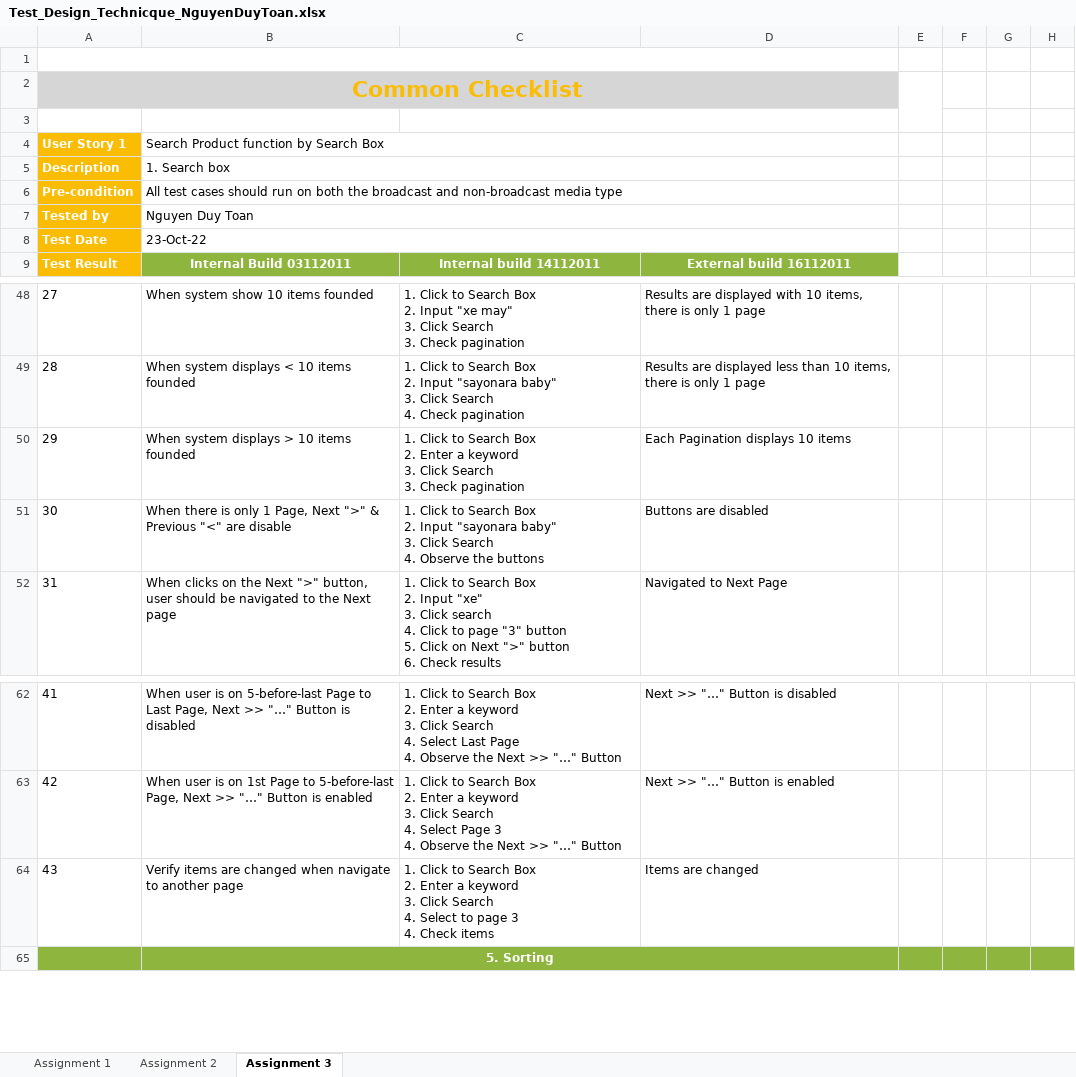
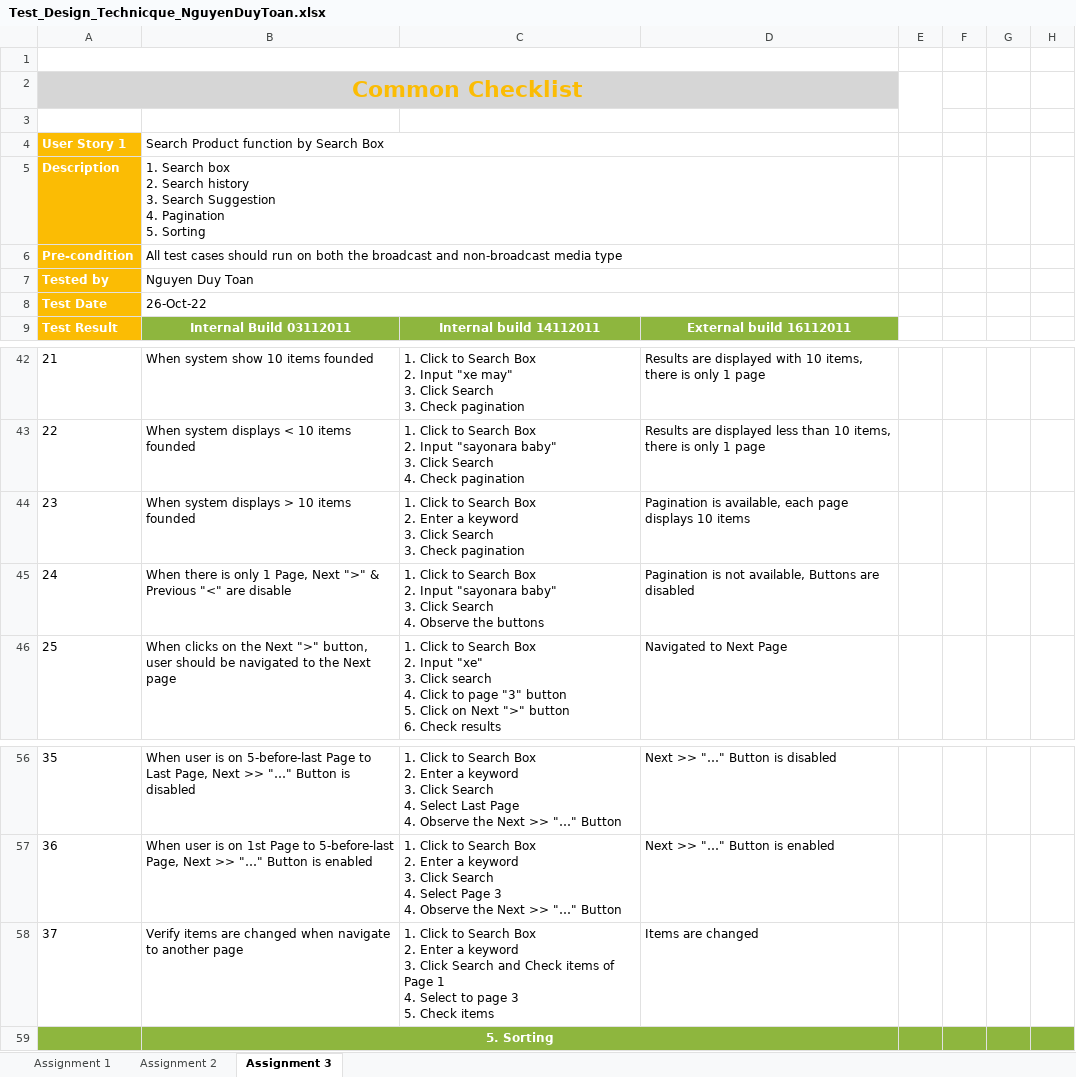
Before and after one commit to ryanautotest/rookies-batch-6-automation, an Excel workbook: Test_Design_Technicque_NguyenDuyToan.xlsx, sheet Assignment 3, drawn as a sheet; only a part is shown, gaps mark what is left out; values as stored, in another font and other column widths than the file's, no borders; charts and pictures not drawn; addresses are those after the commit; ↵ is a line break in a cell; the diff covers the shown part only; the diff names each change by its address in the sheet, - before the commit and + after, or states it on an @@ line.

```diff
--- a/Test_Design_Technicque_NguyenDuyToan.xlsx (sheet Assignment 3)
+++ b/Test_Design_Technicque_NguyenDuyToan.xlsx (sheet Assignment 3)
-B5: 1. Search box
+B5: 1. Search box ↵ 2. Search history ↵ 3. Search Suggestion ↵ 4. Pagination ↵ 5. Sorting
-B8: 23-Oct-22
+B8: 26-Oct-22
@@ column A (User Story 1) renumbered from row 22 down @@
-D44: Each Pagination displays 10 items
+D44: Pagination is available, each page displays 10 items
-D45: Buttons are disabled
+D45: Pagination is not available, Buttons are disabled
-C58: …Click Search ↵ 4. Select to page 3 ↵ 4. Check items
+C58: …Click Search and Check items of Page 1 ↵ 4. Select to page 3 ↵ 5. Check items
```
Also changed, not shown: 1 added row, 7 removed rows and 15 edited cells elsewhere in this sheet, formulas that keep their value, charts or pictures.
